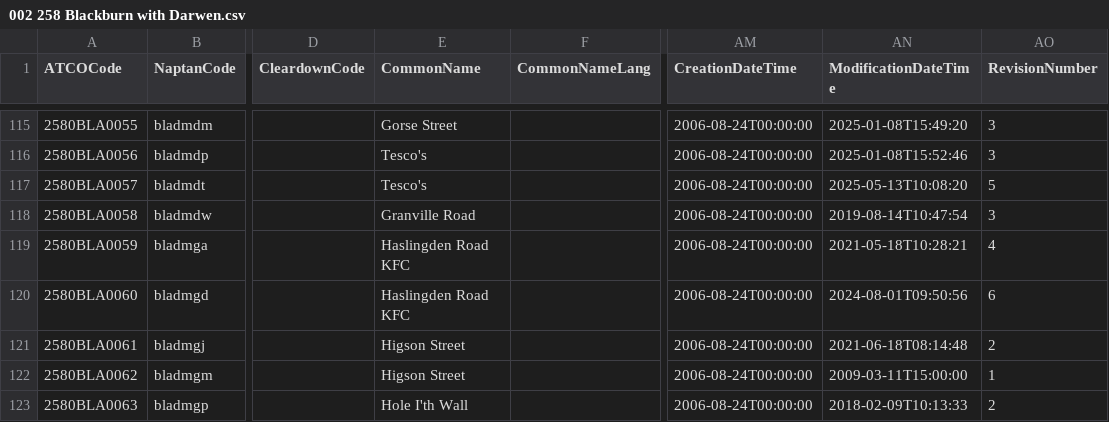
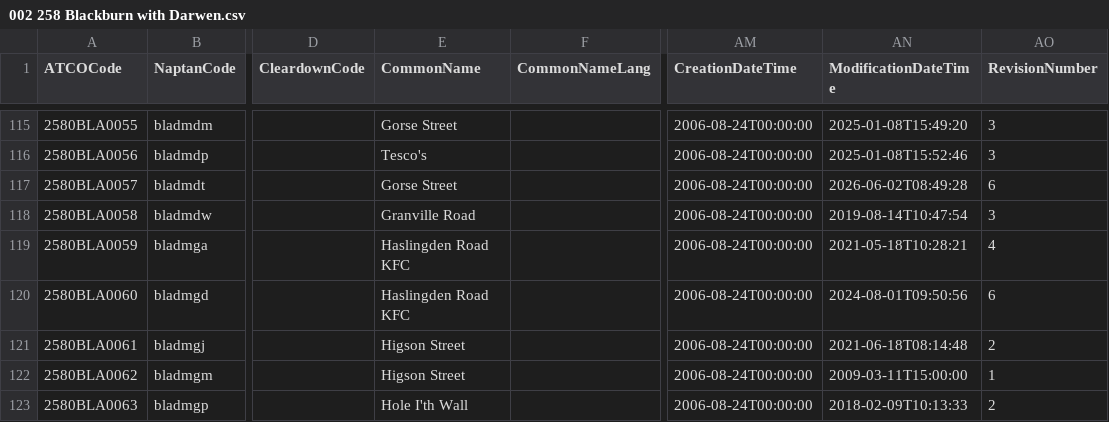
Before and after one commit to bustimes/scrapings, a CSV file: naptan/002 258 Blackburn with Darwen.csv, drawn as a sheet; only a part is shown, gaps mark what is left out; the diff names each change by its address in the sheet, - before the commit and + after, or states it on an @@ line.

```diff
--- a/naptan/002 258 Blackburn with Darwen.csv
+++ b/naptan/002 258 Blackburn with Darwen.csv
-E117 (CommonName): Tesco's
+E117 (CommonName): Gorse Street
-AN117 (ModificationDateTime): 2025-05-13T10:08:20
+AN117 (ModificationDateTime): 2026-06-02T08:49:28
-AO117 (RevisionNumber): 5
+AO117 (RevisionNumber): 6
```
